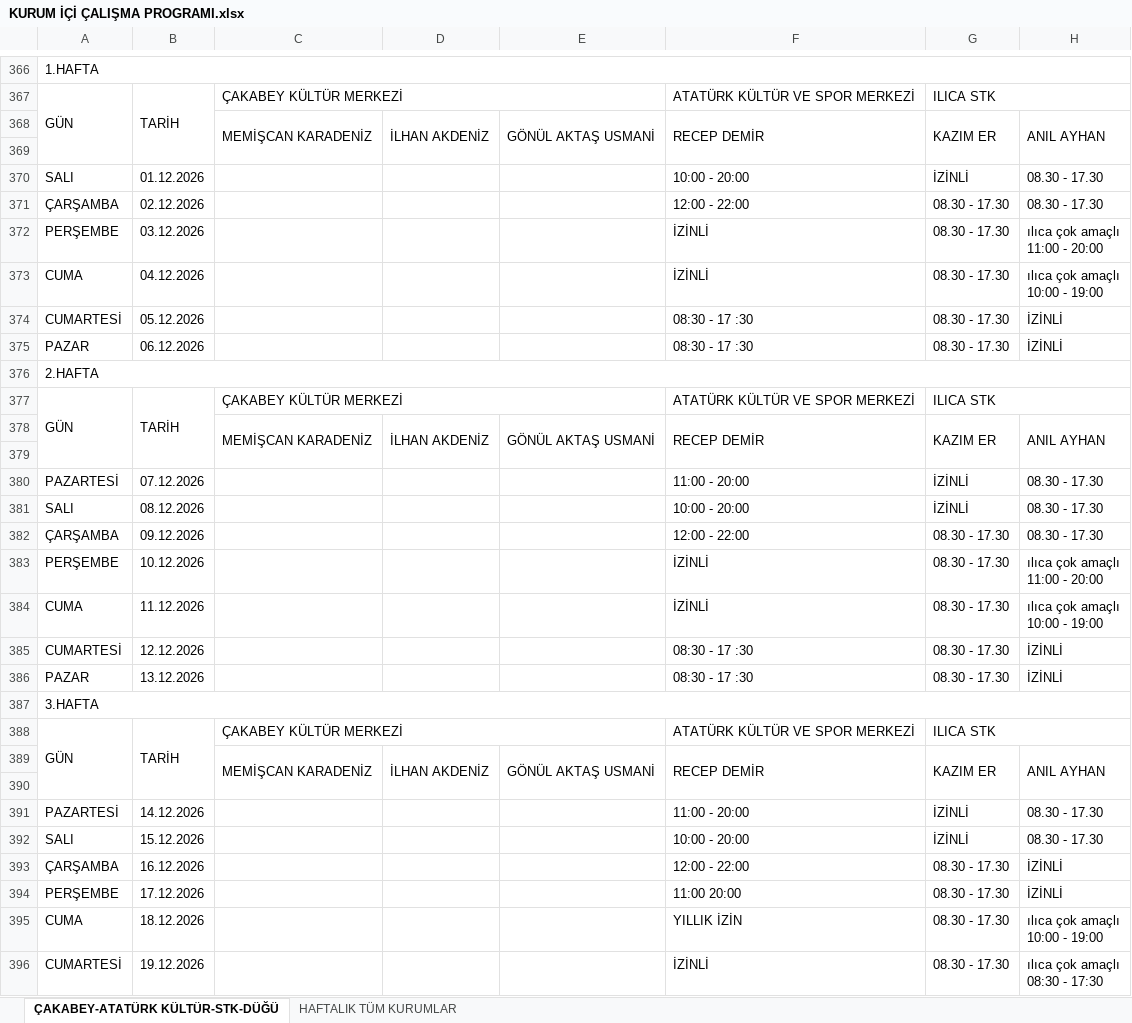
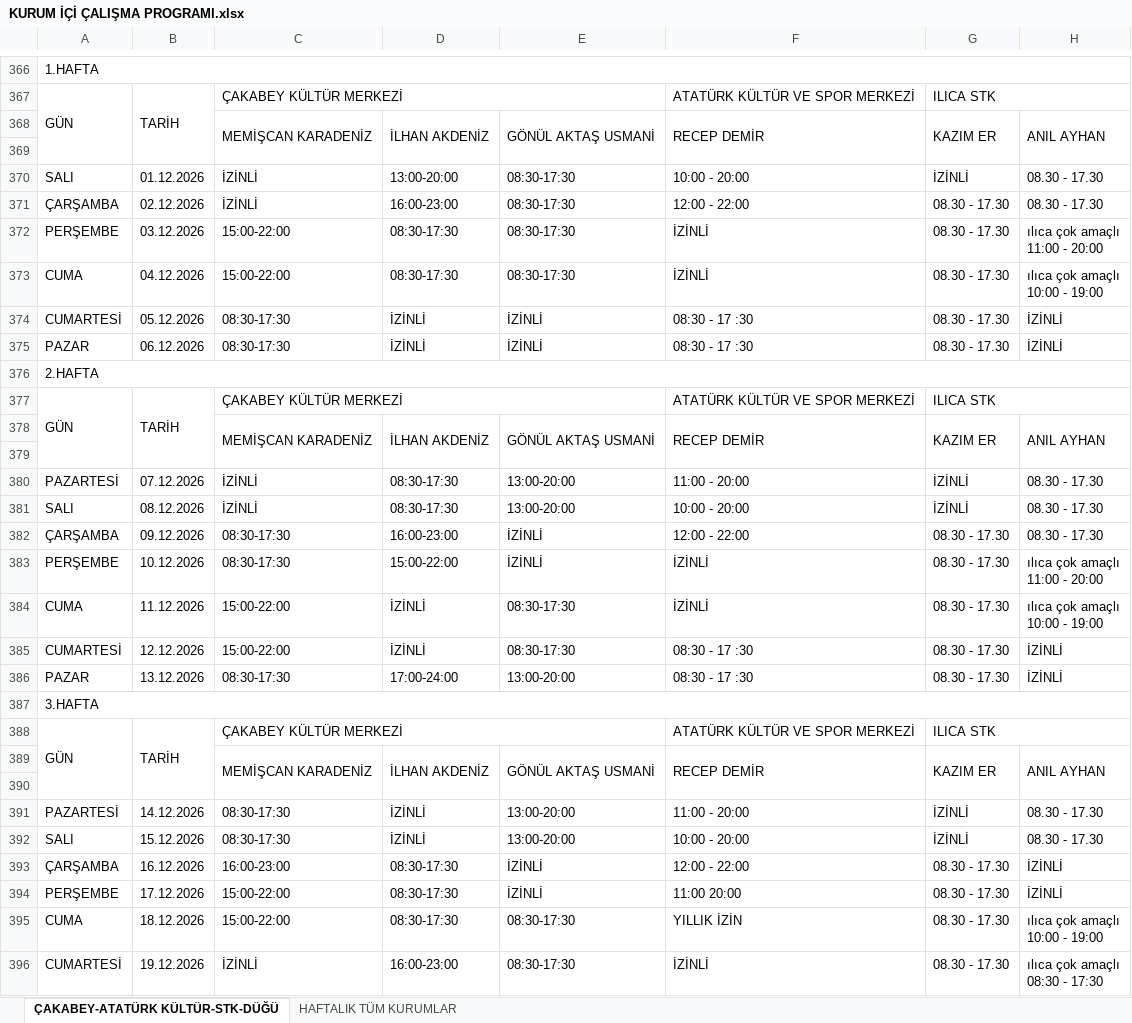
Before and after one commit to ilhanakd-max/calisma-programi-data, an Excel workbook: KURUM İÇİ ÇALIŞMA PROGRAMI.xlsx, sheet ÇAKABEY-ATATÜRK KÜLTÜR-STK-DÜĞÜ, drawn as a sheet; only a part is shown, gaps mark what is left out; values as stored, in another font and other column widths than the file's, no cell formats; charts and pictures and conditional formats not drawn; the diff covers the shown part only; the diff names each change by its address in the sheet, - before the commit and + after, or states it on an @@ line.

```diff
--- a/KURUM İÇİ ÇALIŞMA PROGRAMI.xlsx (sheet ÇAKABEY-ATATÜRK KÜLTÜR-STK-DÜĞÜ)
+++ b/KURUM İÇİ ÇALIŞMA PROGRAMI.xlsx (sheet ÇAKABEY-ATATÜRK KÜLTÜR-STK-DÜĞÜ)
-C370:C371: (empty)
+C370:C371: İZİNLİ
-D370: (empty)
+D370: 13:00-20:00
-E370:E373: (empty)
+E370:E373: 08:30-17:30
-D371: (empty)
+D371: 16:00-23:00
-C372:C373: (empty)
+C372:C373: 15:00-22:00
-D372:D373: (empty)
+D372:D373: 08:30-17:30
-C374:C375: (empty)
+C374:C375: 08:30-17:30
-D374:D375: (empty)
+D374:D375: İZİNLİ
-E374:E375: (empty)
+E374:E375: İZİNLİ
-C380:C381: (empty)
+C380:C381: İZİNLİ
-D380:D381: (empty)
+D380:D381: 08:30-17:30
-E380:E381: (empty)
+E380:E381: 13:00-20:00
-C382:C383: (empty)
+C382:C383: 08:30-17:30
-D382: (empty)
+D382: 16:00-23:00
-E382:E383: (empty)
+E382:E383: İZİNLİ
-D383: (empty)
+D383: 15:00-22:00
-C384:C385: (empty)
+C384:C385: 15:00-22:00
-D384:D385: (empty)
+D384:D385: İZİNLİ
-E384:E385: (empty)
+E384:E385: 08:30-17:30
-C386: (empty)
+C386: 08:30-17:30
-D386: (empty)
+D386: 17:00-24:00
-E386: (empty)
+E386: 13:00-20:00
-C391:C392: (empty)
+C391:C392: 08:30-17:30
-D391:D392: (empty)
+D391:D392: İZİNLİ
-E391:E392: (empty)
+E391:E392: 13:00-20:00
-C393: (empty)
+C393: 16:00-23:00
-D393:D395: (empty)
+D393:D395: 08:30-17:30
-E393:E394: (empty)
+E393:E394: İZİNLİ
-C394:C395: (empty)
+C394:C395: 15:00-22:00
-E395:E396: (empty)
+E395:E396: 08:30-17:30
-C396: (empty)
+C396: İZİNLİ
-D396: (empty)
+D396: 16:00-23:00
```
Also changed, not shown: 45 edited cells elsewhere in this sheet, sheet HAFTALIK TÜM KURUMLAR, cell formats.
